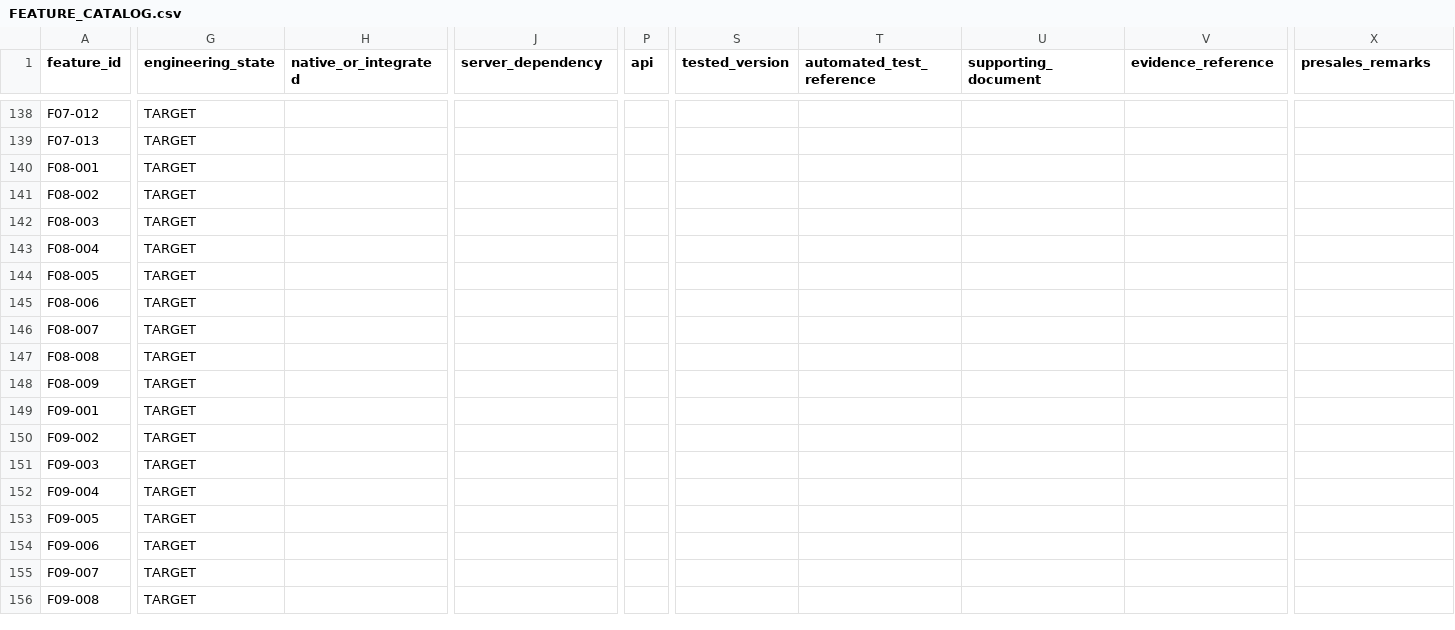
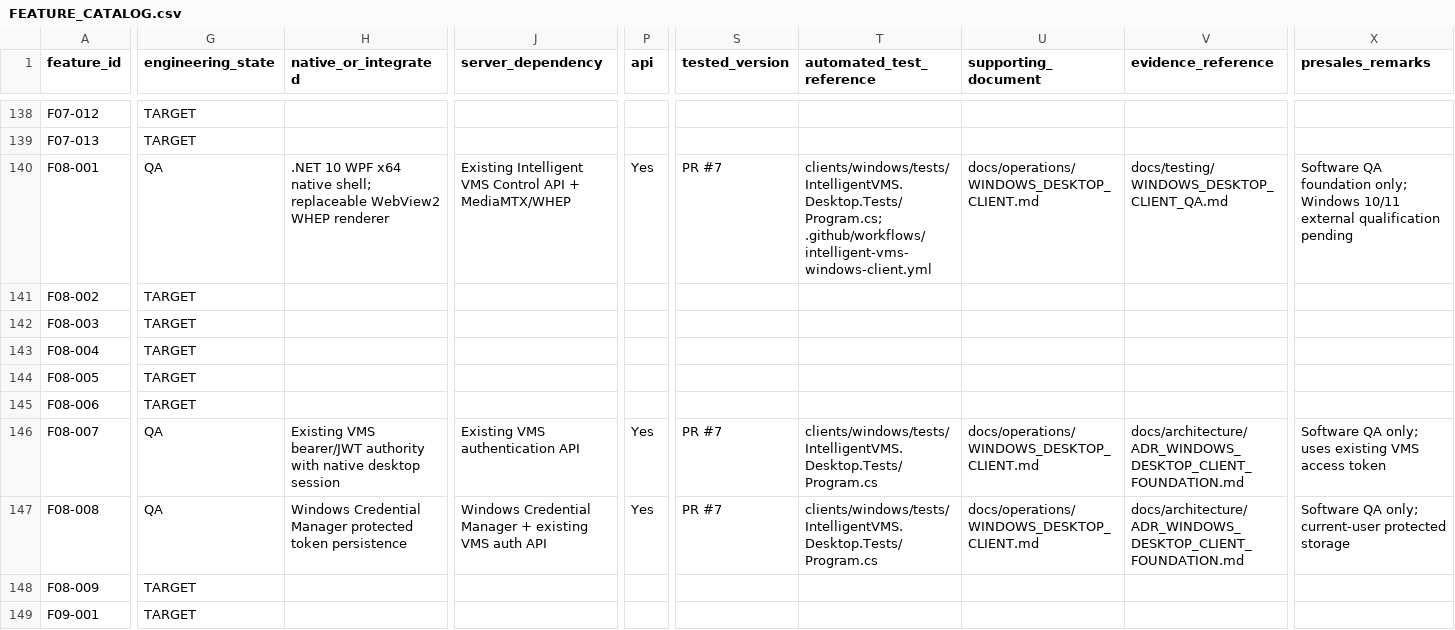
Before and after one commit to Sunny-Gumber/Intelligent-vms-solution, a CSV file: intelligent-vms-v1/docs/product/FEATURE_CATALOG.csv, drawn as a sheet; only a part is shown, gaps mark what is left out; the shorter side is filled out with more unchanged rows; the diff covers the shown part only; the diff names each change by its address in the sheet, - before the commit and + after, or states it on an @@ line.

Commit message:
docs(client): record desktop foundation architecture and evidence

```diff
--- a/intelligent-vms-v1/docs/product/FEATURE_CATALOG.csv
+++ b/intelligent-vms-v1/docs/product/FEATURE_CATALOG.csv
-G140 (engineering_state): TARGET
+G140 (engineering_state): QA
-H140 (native_or_integrated): (empty)
+H140 (native_or_integrated): .NET 10 WPF x64 native shell; replaceable WebView2 WHEP renderer
-J140 (server_dependency): (empty)
+J140 (server_dependency): Existing Intelligent VMS Control API + MediaMTX/WHEP
-P140 (api): (empty)
+P140 (api): Yes
-S140 (tested_version): (empty)
+S140 (tested_version): PR #7
-T140 (automated_test_reference): (empty)
+T140 (automated_test_reference): clients/windows/tests/IntelligentVMS.Desktop.Tests/Program.cs; .github/workflows/intelligent-vms-windows-client.yml
-U140 (supporting_document): (empty)
+U140 (supporting_document): docs/operations/WINDOWS_DESKTOP_CLIENT.md
-V140 (evidence_reference): (empty)
+V140 (evidence_reference): docs/testing/WINDOWS_DESKTOP_CLIENT_QA.md
-X140 (presales_remarks): (empty)
+X140 (presales_remarks): Software QA foundation only; Windows 10/11 external qualification pending
-G146:G147 (engineering_state): TARGET
+G146:G147 (engineering_state): QA
-H146 (native_or_integrated): (empty)
+H146 (native_or_integrated): Existing VMS bearer/JWT authority with native desktop session
-J146 (server_dependency): (empty)
+J146 (server_dependency): Existing VMS authentication API
-P146:P147 (api): (empty)
+P146:P147 (api): Yes
-S146:S147 (tested_version): (empty)
+S146:S147 (tested_version): PR #7
-T146:T147 (automated_test_reference): (empty)
+T146:T147 (automated_test_reference): clients/windows/tests/IntelligentVMS.Desktop.Tests/Program.cs
-U146:U147 (supporting_document): (empty)
+U146:U147 (supporting_document): docs/operations/WINDOWS_DESKTOP_CLIENT.md
-V146:V147 (evidence_reference): (empty)
+V146:V147 (evidence_reference): docs/architecture/ADR_WINDOWS_DESKTOP_CLIENT_FOUNDATION.md
-X146 (presales_remarks): (empty)
+X146 (presales_remarks): Software QA only; uses existing VMS access token
-H147 (native_or_integrated): (empty)
+H147 (native_or_integrated): Windows Credential Manager protected token persistence
-J147 (server_dependency): (empty)
+J147 (server_dependency): Windows Credential Manager + existing VMS auth API
-X147 (presales_remarks): (empty)
+X147 (presales_remarks): Software QA only; current-user protected storage
```
Also changed, not shown: 6 edited cells elsewhere in this file, 6 other files.
